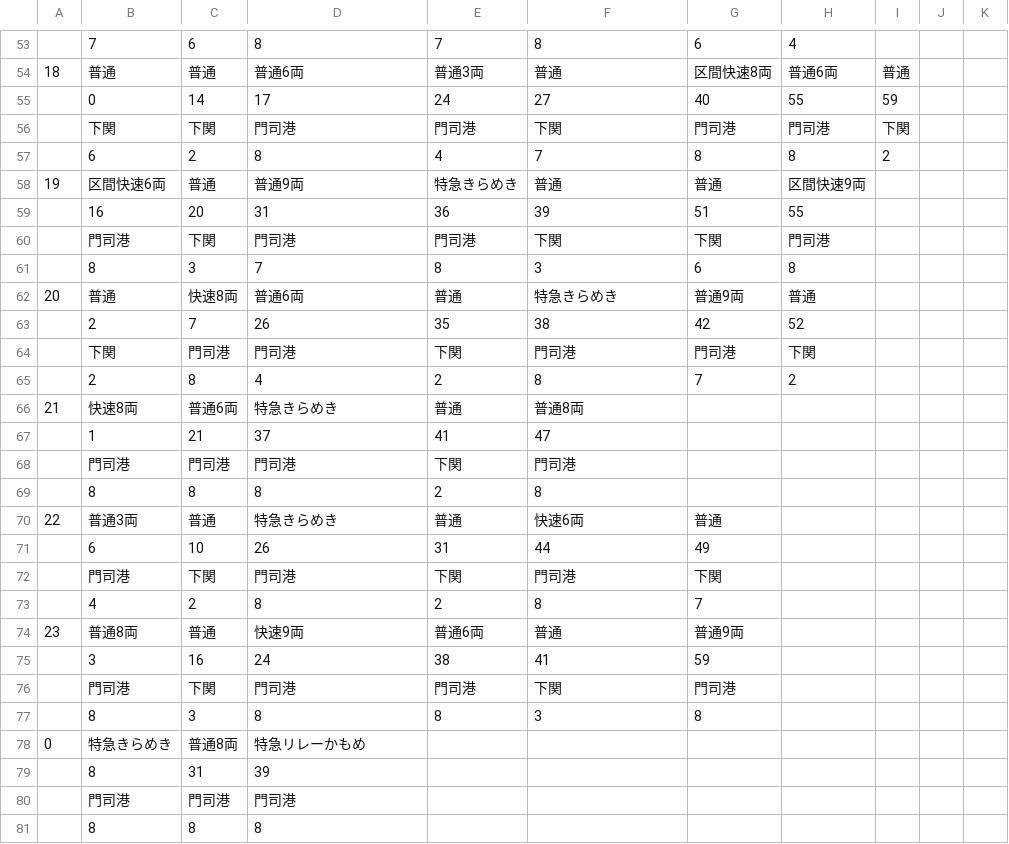
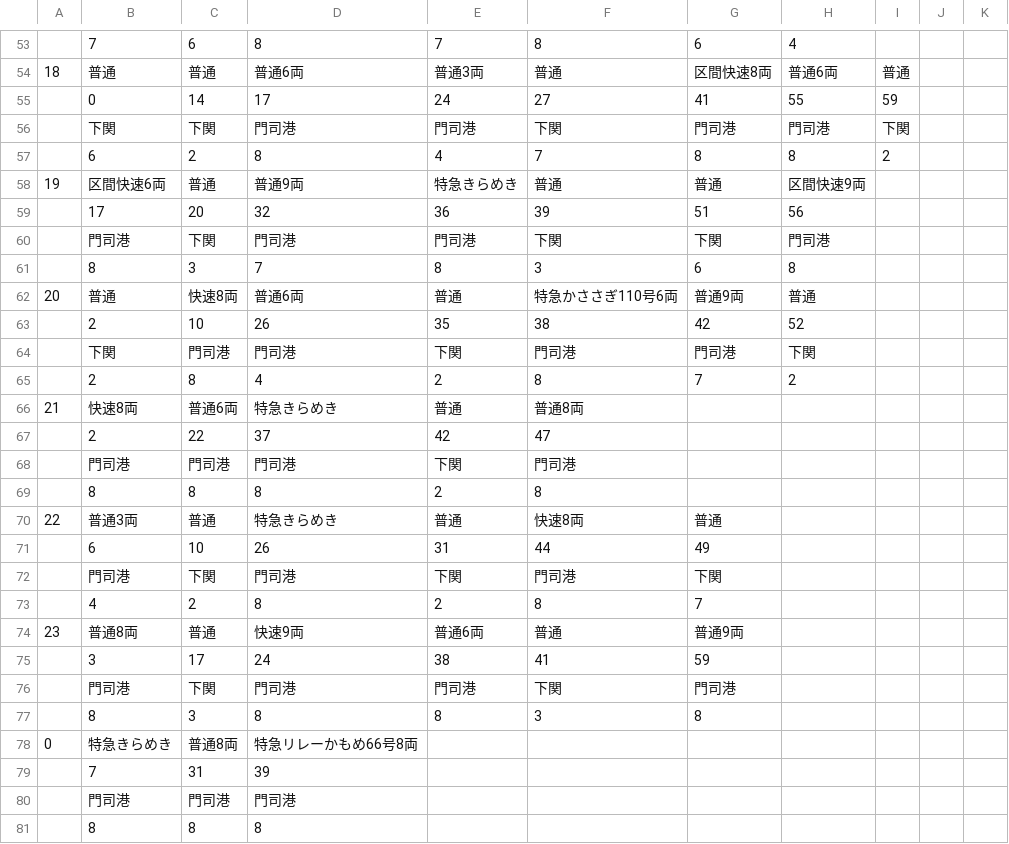
Before and after one commit to penpengrass/departure, a CSV file: csv/JRK/kokura1.csv, drawn as a sheet; only a part is shown, gaps mark what is left out; removed rows and columns are numbered as before the commit, all else as after; the diff covers the shown part only; the diff names each change by its address in the sheet, - before the commit and + after, or states it on an @@ line.

```diff
--- a/csv/JRK/kokura1.csv
+++ b/csv/JRK/kokura1.csv
-G55: 40
+G55: 41
-B59: 16
+B59: 17
-D59: 31
+D59: 32
-H59: 55
+H59: 56
-F62: 特急きらめき
+F62: 特急かささぎ110号6両
-C63: 7
+C63: 10
-row 67:  | 1 | 21 | 37 | 41 | 47
+row 67:  | 2 | 22 | 37 | 42 | 47
-F70: 快速6両
+F70: 快速8両
-C75: 16
+C75: 17
-D78: 特急リレーかもめ
+D78: 特急リレーかもめ66号8両
-B79: 8
+B79: 7
```
Also changed, not shown: 5 edited cells elsewhere in this file, csv/JRK/kokura2.csv, csv/JRK/kokura3.csv, 2 other files.
